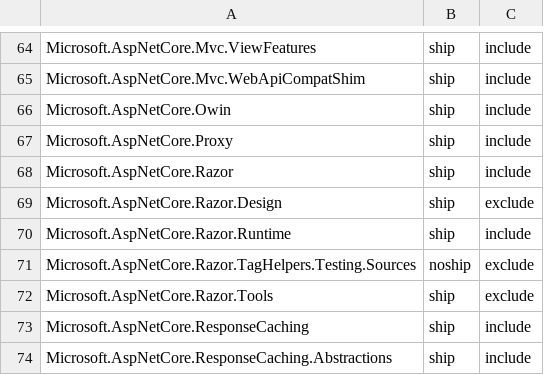
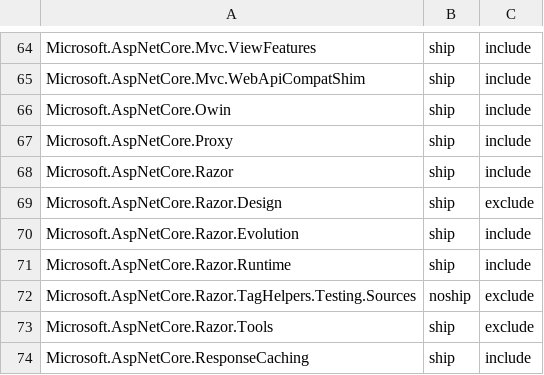
Before and after one commit to aspnet/Coherence, a CSV file: packages/packages.csv, drawn as a sheet; only a part is shown, gaps mark what is left out; the shorter side is filled out with more unchanged rows.

Commit message:
Add Razor.Evolution to list of expected packages.

```diff
--- a/packages/packages.csv
+++ b/packages/packages.csv
@@ -69,2 +69,3 @@ Microsoft.AspNetCore.Razor,ship,include
 Microsoft.AspNetCore.Razor.Design,ship,exclude
+Microsoft.AspNetCore.Razor.Evolution,ship,include
 Microsoft.AspNetCore.Razor.Runtime,ship,include
```
